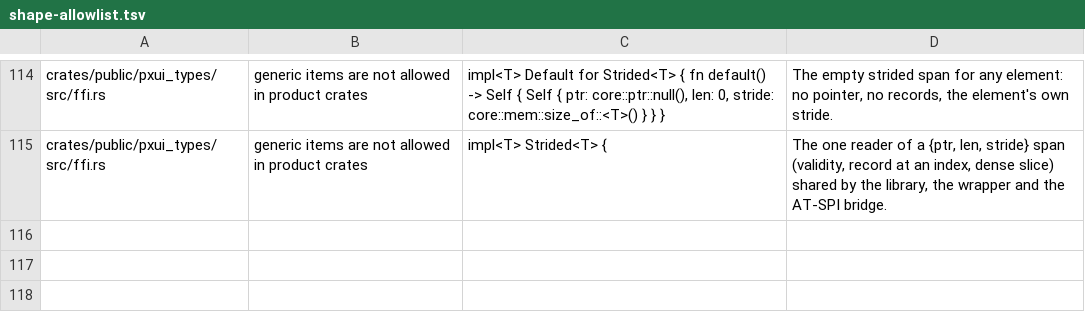
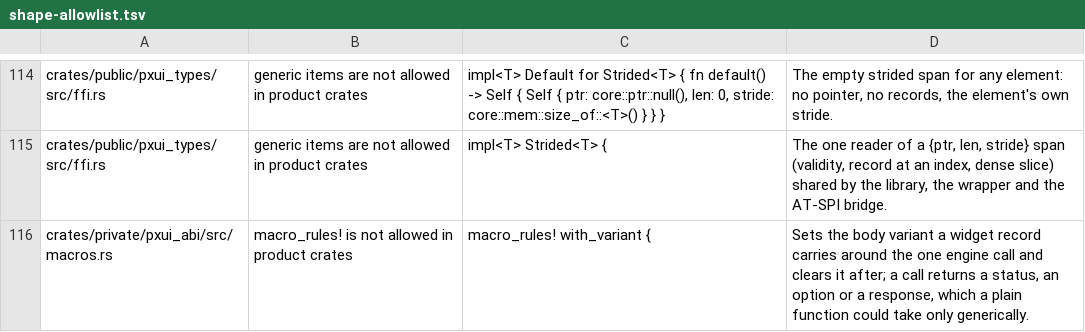
Before and after one commit to olegpustovit/pxui, a TSV file: tools/gate/shape-allowlist.tsv, drawn as a sheet; only a part is shown, gaps mark what is left out; the diff names each change by its address in the sheet, - before the commit and + after, or states it on an @@ line.

Commit message:
[U5.7] C vocabulary (DX1.12G names) and one record per menu row (ABI 1.149)
Names: PxuiTabConfig/PxuiSegmentConfig/PxuiToastConfig/PxuiTipConfig -> PxuiTabsConfig/PxuiSegmentedConfig/PxuiToastsConfig/PxuiTooltipConfig;
the header's PxuiBodies fields and PXUI_BODY_* constants say toasts, tooltip, tabs, segmented, menu_row, selection_list, table_row (numbers and
sizes unchanged) with _Static_asserts tying each field to its constant (the rest of the Rust names already followed DX1.12G).
Menu rows: pxui_ui_context_menu takes a strided span of PxuiMenuRow (size, enabled, danger, checked, selected, has_swatch, has_id, swatch,
id, text, shortcut, submenu) instead of items/enabled/has_selected/selected and the PxuiMenuExtra columns; PxuiMenuExtra is PxuiMenuOptions
(row_h, max_rows, padding, name, focus_on_click, max_h, variant); PxuiSwatch, PxuiSubmenu and lead_from are deleted; a submenu keeps every
child's own mark (the old record carried one "current" per submenu). Test: the_rows_and_options_are_read_by_their_size_and_validated_whole
(25 cases), the size and fuzz tests follow (pxui_ui_context_menu/10).
Also: shape-allowlist row for the with_variant! macro of 1.148 (the shape gate flagged it; I missed it in the 1.148 run).
Tier A green: pxui_abi/types, pxui dylib and static, release gallery build, gates docs/abi-exports/shape/deps/abi-header/abi-snapshot, LocalWave set.

```diff
--- a/tools/gate/shape-allowlist.tsv
+++ b/tools/gate/shape-allowlist.tsv
+row 116: crates/private/pxui_abi/src/macros.rs | macro_rules! is not allowed in product crates | macro_rules! with_variant { | Sets the body variant a widget record carries around the one engine call and clears it after; a call returns a status, an option or a response, which a plain function could take only generically.
```
Also changed, not shown: 17 other files.
